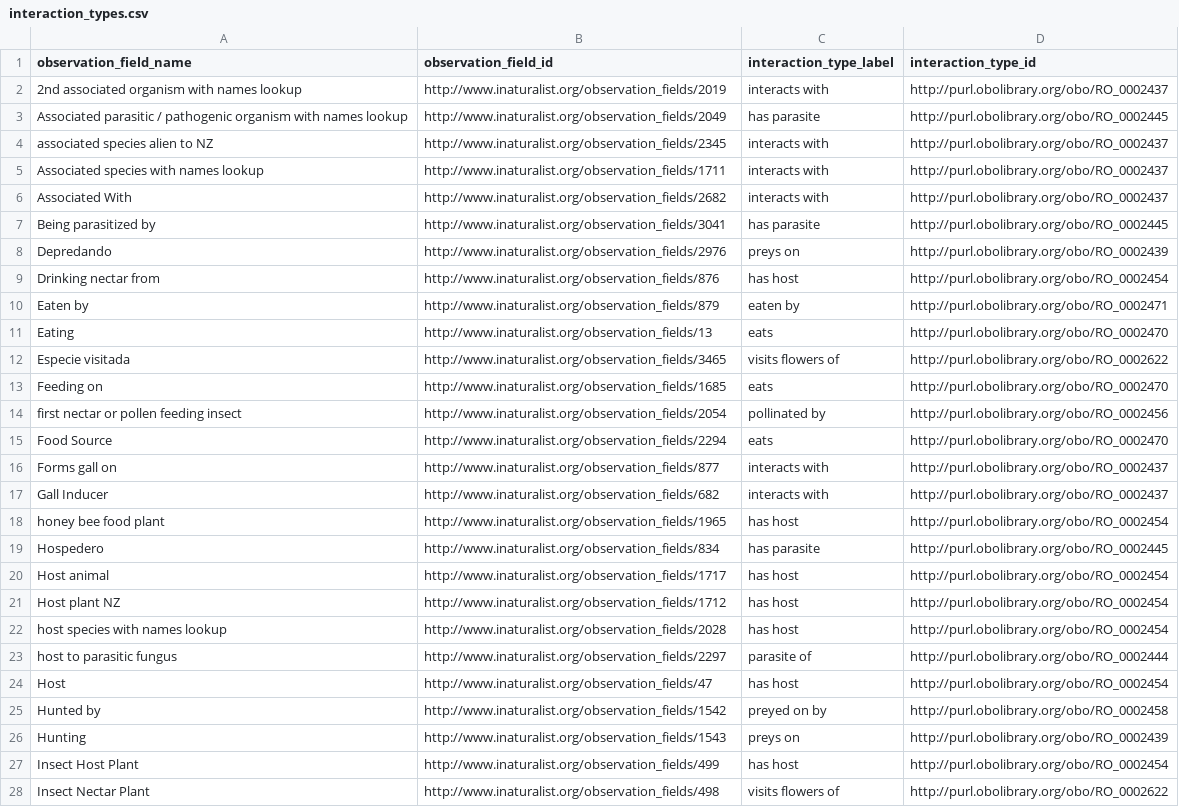
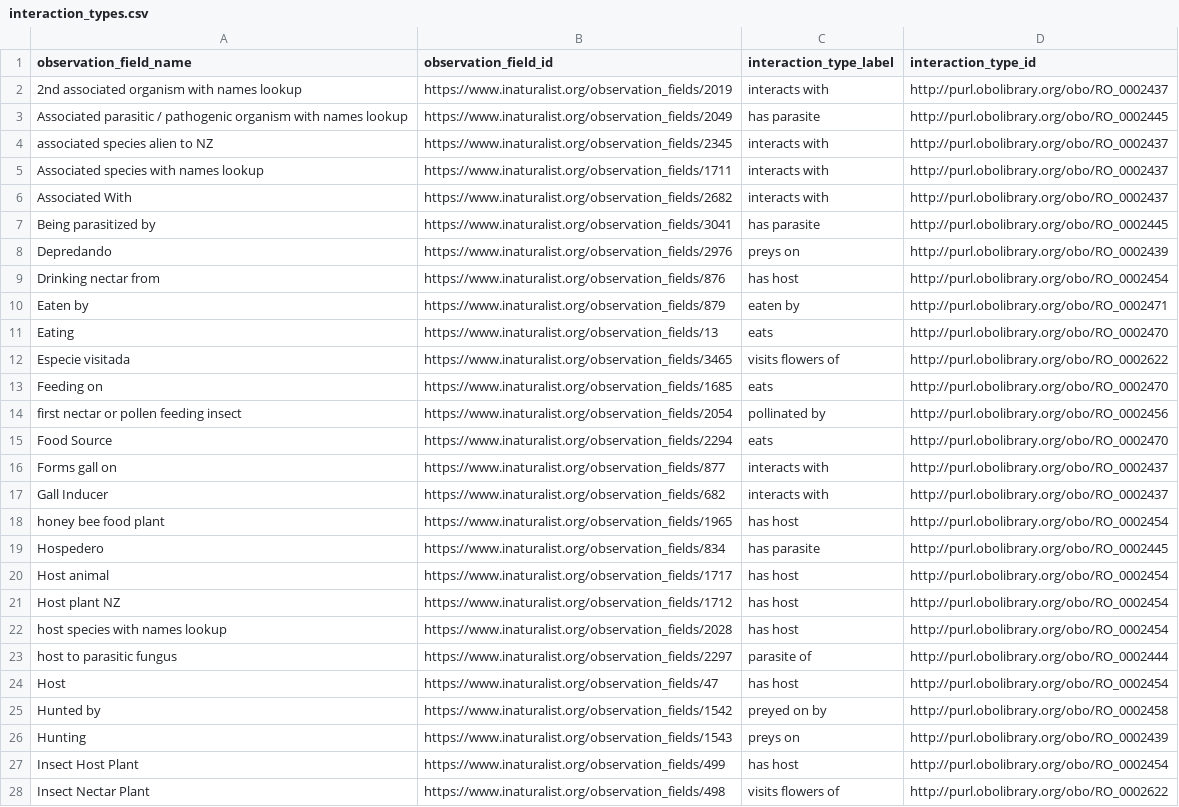
Before and after one commit to globalbioticinteractions/inaturalist, a CSV file: interaction_types.csv, drawn as a sheet; only a part is shown; the diff covers the shown part only; the diff names each change by its address in the sheet, - before the commit and + after, or states it on an @@ line.

Commit message:
switch to https

```diff
--- a/interaction_types.csv
+++ b/interaction_types.csv
-B2 (observation_field_id): http://www.inaturalist.org/observation_fields/2019
+B2 (observation_field_id): https://www.inaturalist.org/observation_fields/2019
-B3 (observation_field_id): http://www.inaturalist.org/observation_fields/2049
+B3 (observation_field_id): https://www.inaturalist.org/observation_fields/2049
-B4 (observation_field_id): http://www.inaturalist.org/observation_fields/2345
+B4 (observation_field_id): https://www.inaturalist.org/observation_fields/2345
-B5 (observation_field_id): http://www.inaturalist.org/observation_fields/1711
+B5 (observation_field_id): https://www.inaturalist.org/observation_fields/1711
-B6 (observation_field_id): http://www.inaturalist.org/observation_fields/2682
+B6 (observation_field_id): https://www.inaturalist.org/observation_fields/2682
-B7 (observation_field_id): http://www.inaturalist.org/observation_fields/3041
+B7 (observation_field_id): https://www.inaturalist.org/observation_fields/3041
-B8 (observation_field_id): http://www.inaturalist.org/observation_fields/2976
+B8 (observation_field_id): https://www.inaturalist.org/observation_fields/2976
-B9 (observation_field_id): http://www.inaturalist.org/observation_fields/876
+B9 (observation_field_id): https://www.inaturalist.org/observation_fields/876
-B10 (observation_field_id): http://www.inaturalist.org/observation_fields/879
+B10 (observation_field_id): https://www.inaturalist.org/observation_fields/879
-B11 (observation_field_id): http://www.inaturalist.org/observation_fields/13
+B11 (observation_field_id): https://www.inaturalist.org/observation_fields/13
-B12 (observation_field_id): http://www.inaturalist.org/observation_fields/3465
+B12 (observation_field_id): https://www.inaturalist.org/observation_fields/3465
-B13 (observation_field_id): http://www.inaturalist.org/observation_fields/1685
+B13 (observation_field_id): https://www.inaturalist.org/observation_fields/1685
-B14 (observation_field_id): http://www.inaturalist.org/observation_fields/2054
+B14 (observation_field_id): https://www.inaturalist.org/observation_fields/2054
-B15 (observation_field_id): http://www.inaturalist.org/observation_fields/2294
+B15 (observation_field_id): https://www.inaturalist.org/observation_fields/2294
-B16 (observation_field_id): http://www.inaturalist.org/observation_fields/877
+B16 (observation_field_id): https://www.inaturalist.org/observation_fields/877
-B17 (observation_field_id): http://www.inaturalist.org/observation_fields/682
+B17 (observation_field_id): https://www.inaturalist.org/observation_fields/682
-B18 (observation_field_id): http://www.inaturalist.org/observation_fields/1965
+B18 (observation_field_id): https://www.inaturalist.org/observation_fields/1965
-B19 (observation_field_id): http://www.inaturalist.org/observation_fields/834
+B19 (observation_field_id): https://www.inaturalist.org/observation_fields/834
-B20 (observation_field_id): http://www.inaturalist.org/observation_fields/1717
+B20 (observation_field_id): https://www.inaturalist.org/observation_fields/1717
-B21 (observation_field_id): http://www.inaturalist.org/observation_fields/1712
+B21 (observation_field_id): https://www.inaturalist.org/observation_fields/1712
-B22 (observation_field_id): http://www.inaturalist.org/observation_fields/2028
+B22 (observation_field_id): https://www.inaturalist.org/observation_fields/2028
-B23 (observation_field_id): http://www.inaturalist.org/observation_fields/2297
+B23 (observation_field_id): https://www.inaturalist.org/observation_fields/2297
-B24 (observation_field_id): http://www.inaturalist.org/observation_fields/47
+B24 (observation_field_id): https://www.inaturalist.org/observation_fields/47
-B25 (observation_field_id): http://www.inaturalist.org/observation_fields/1542
+B25 (observation_field_id): https://www.inaturalist.org/observation_fields/1542
-B26 (observation_field_id): http://www.inaturalist.org/observation_fields/1543
+B26 (observation_field_id): https://www.inaturalist.org/observation_fields/1543
-B27 (observation_field_id): http://www.inaturalist.org/observation_fields/499
+B27 (observation_field_id): https://www.inaturalist.org/observation_fields/499
-B28 (observation_field_id): http://www.inaturalist.org/observation_fields/498
+B28 (observation_field_id): https://www.inaturalist.org/observation_fields/498
```
Also changed, not shown: 82 edited cells elsewhere in this file, interaction_types_ignored.csv.
